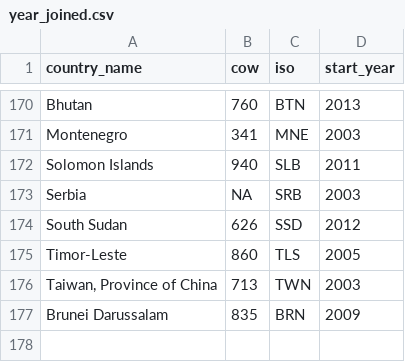
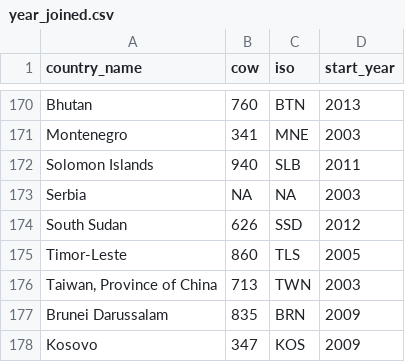
Before and after one commit to andrewheiss/jk_misc, a CSV file: data/year_joined.csv, drawn as a sheet; only a part is shown, gaps mark what is left out.

Commit message:
Fix Kosovo

```diff
--- a/data/year_joined.csv
+++ b/data/year_joined.csv
@@ -172,3 +172,3 @@
 "Solomon Islands",940,"SLB",2011
-"Serbia",NA,"SRB",2003
+"Serbia",NA,NA,2003
 "South Sudan",626,"SSD",2012
@@ -177 +177,2 @@
 "Brunei Darussalam",835,"BRN",2009
+"Kosovo",347,"KOS",2009
```
Also changed, not shown: data/map_year_joined.csv, data/year_joined_original.csv, 3 other files.
